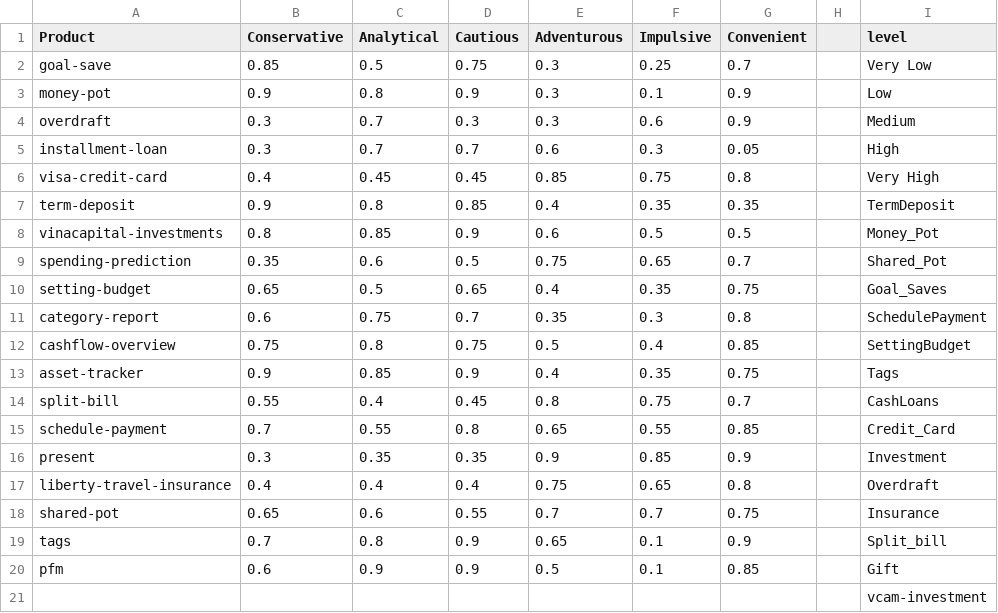
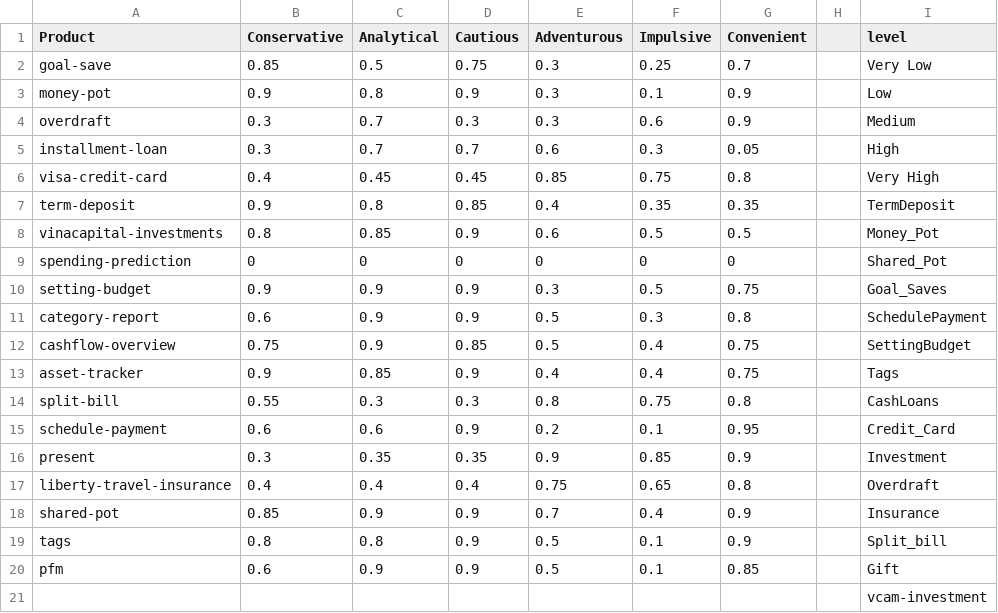
Before and after one commit to ITDSIU19008/astrofin, a CSV file: trait_weights_products.csv, drawn as a sheet; only a part is shown; the diff names each change by its address in the sheet, - before the commit and + after, or states it on an @@ line.

Commit message:
Add files via upload

```diff
--- a/trait_weights_products.csv
+++ b/trait_weights_products.csv
-B9 (Conservative): 0.35
+B9 (Conservative): 0
-C9 (Analytical): 0.6
+C9 (Analytical): 0
-D9 (Cautious): 0.5
+D9 (Cautious): 0
-E9 (Adventurous): 0.75
+E9 (Adventurous): 0
-F9 (Impulsive): 0.65
+F9 (Impulsive): 0
-G9 (Convenient): 0.7
+G9 (Convenient): 0
-B10 (Conservative): 0.65
+B10 (Conservative): 0.9
-C10 (Analytical): 0.5
+C10 (Analytical): 0.9
-D10 (Cautious): 0.65
+D10 (Cautious): 0.9
-E10 (Adventurous): 0.4
+E10 (Adventurous): 0.3
-F10 (Impulsive): 0.35
+F10 (Impulsive): 0.5
-C11 (Analytical): 0.75
+C11 (Analytical): 0.9
-D11 (Cautious): 0.7
+D11 (Cautious): 0.9
-E11 (Adventurous): 0.35
+E11 (Adventurous): 0.5
-C12 (Analytical): 0.8
+C12 (Analytical): 0.9
-D12 (Cautious): 0.75
+D12 (Cautious): 0.85
-G12 (Convenient): 0.85
+G12 (Convenient): 0.75
-F13 (Impulsive): 0.35
+F13 (Impulsive): 0.4
-C14 (Analytical): 0.4
+C14 (Analytical): 0.3
-D14 (Cautious): 0.45
+D14 (Cautious): 0.3
-G14 (Convenient): 0.7
+G14 (Convenient): 0.8
-B15 (Conservative): 0.7
+B15 (Conservative): 0.6
-C15 (Analytical): 0.55
+C15 (Analytical): 0.6
-D15 (Cautious): 0.8
+D15 (Cautious): 0.9
-E15 (Adventurous): 0.65
+E15 (Adventurous): 0.2
-F15 (Impulsive): 0.55
+F15 (Impulsive): 0.1
-G15 (Convenient): 0.85
+G15 (Convenient): 0.95
-B18 (Conservative): 0.65
+B18 (Conservative): 0.85
-C18 (Analytical): 0.6
+C18 (Analytical): 0.9
-D18 (Cautious): 0.55
+D18 (Cautious): 0.9
-F18 (Impulsive): 0.7
+F18 (Impulsive): 0.4
-G18 (Convenient): 0.75
+G18 (Convenient): 0.9
-B19 (Conservative): 0.7
+B19 (Conservative): 0.8
-E19 (Adventurous): 0.65
+E19 (Adventurous): 0.5
```
